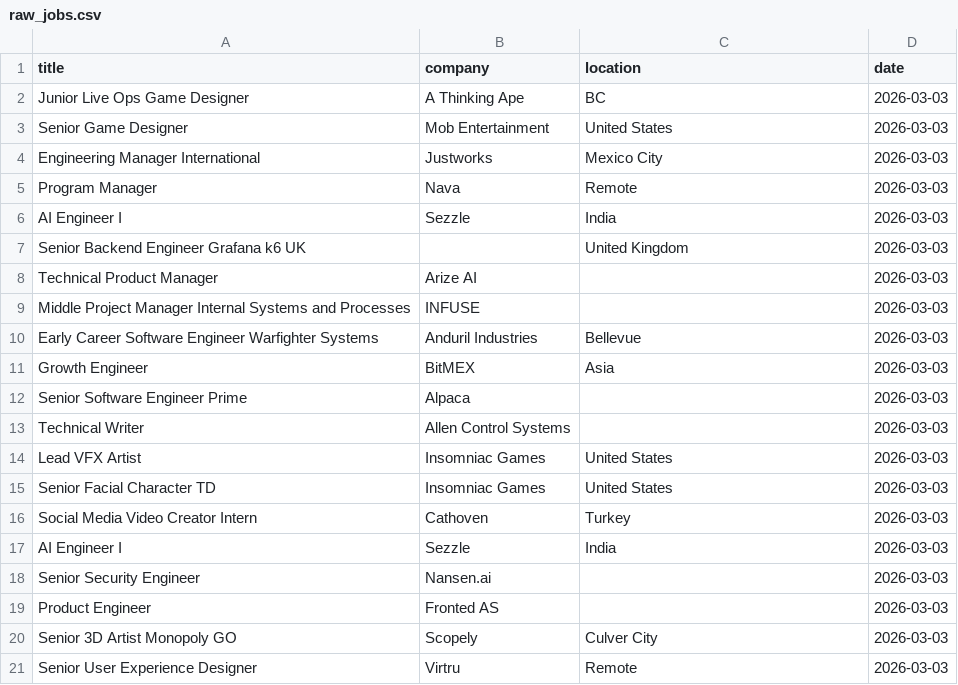
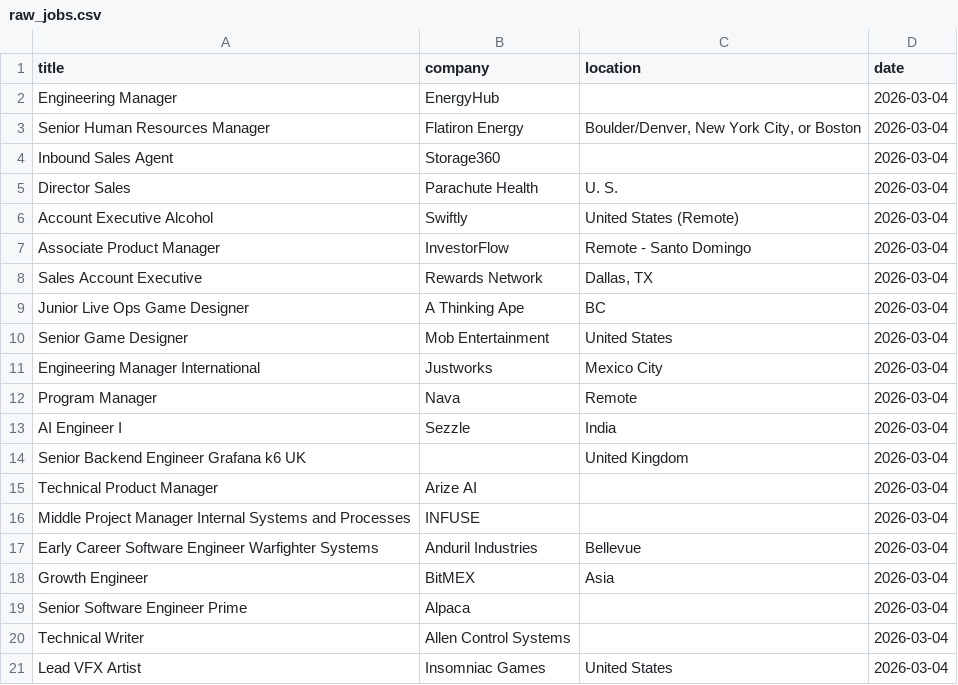
Before and after one commit to vvreddy4/Data-pipeline, a CSV file: data/raw_jobs.csv, drawn as a sheet.

```diff
--- a/data/raw_jobs.csv
+++ b/data/raw_jobs.csv
@@ -1,21 +1,21 @@
 title,company,location,date
-Junior Live Ops Game Designer,A Thinking Ape,BC,2026-03-03
-Senior Game Designer,Mob Entertainment,United States,2026-03-03
-Engineering Manager International,Justworks,Mexico City,2026-03-03
-Program Manager,Nava,Remote,2026-03-03
-AI Engineer I,Sezzle,India,2026-03-03
-Senior Backend Engineer Grafana k6 UK,,United Kingdom,2026-03-03
-Technical Product Manager,Arize AI,,2026-03-03
-Middle Project Manager Internal Systems and Processes,INFUSE,,2026-03-03
-Early Career Software Engineer Warfighter Systems,Anduril Industries,Bellevue,2026-03-03
-Growth Engineer,BitMEX,Asia,2026-03-03
-Senior Software Engineer Prime,Alpaca,,2026-03-03
-Technical Writer,Allen Control Systems,,2026-03-03
-Lead VFX Artist,Insomniac Games,United States,2026-03-03
-Senior Facial Character TD,Insomniac Games,United States,2026-03-03
-Social Media Video Creator Intern,Cathoven,Turkey,2026-03-03
-AI Engineer I,Sezzle,India,2026-03-03
-Senior Security Engineer,Nansen.ai,,2026-03-03
-Product Engineer,Fronted AS,,2026-03-03
-Senior 3D Artist Monopoly GO,Scopely,Culver City,2026-03-03
-Senior User Experience Designer,Virtru,Remote,2026-03-03
+Engineering Manager,EnergyHub,,2026-03-04
+Senior Human Resources Manager,Flatiron Energy,"Boulder/Denver, New York City, or Boston",2026-03-04
+Inbound Sales Agent,Storage360,,2026-03-04
+Director Sales,Parachute Health,U. S.,2026-03-04
+Account Executive Alcohol,Swiftly ,United States (Remote),2026-03-04
+Associate Product Manager,InvestorFlow,Remote - Santo Domingo,2026-03-04
+Sales Account Executive,Rewards Network,"Dallas, TX",2026-03-04
+Junior Live Ops Game Designer,A Thinking Ape,BC,2026-03-04
+Senior Game Designer,Mob Entertainment,United States,2026-03-04
+Engineering Manager International,Justworks,Mexico City,2026-03-04
+Program Manager,Nava,Remote,2026-03-04
+AI Engineer I,Sezzle,India,2026-03-04
+Senior Backend Engineer Grafana k6 UK,,United Kingdom,2026-03-04
+Technical Product Manager,Arize AI,,2026-03-04
+Middle Project Manager Internal Systems and Processes,INFUSE,,2026-03-04
+Early Career Software Engineer Warfighter Systems,Anduril Industries,Bellevue,2026-03-04
+Growth Engineer,BitMEX,Asia,2026-03-04
+Senior Software Engineer Prime,Alpaca,,2026-03-04
+Technical Writer,Allen Control Systems,,2026-03-04
+Lead VFX Artist,Insomniac Games,United States,2026-03-04
```
Also changed, not shown: data/cleaned_jobs.csv.
